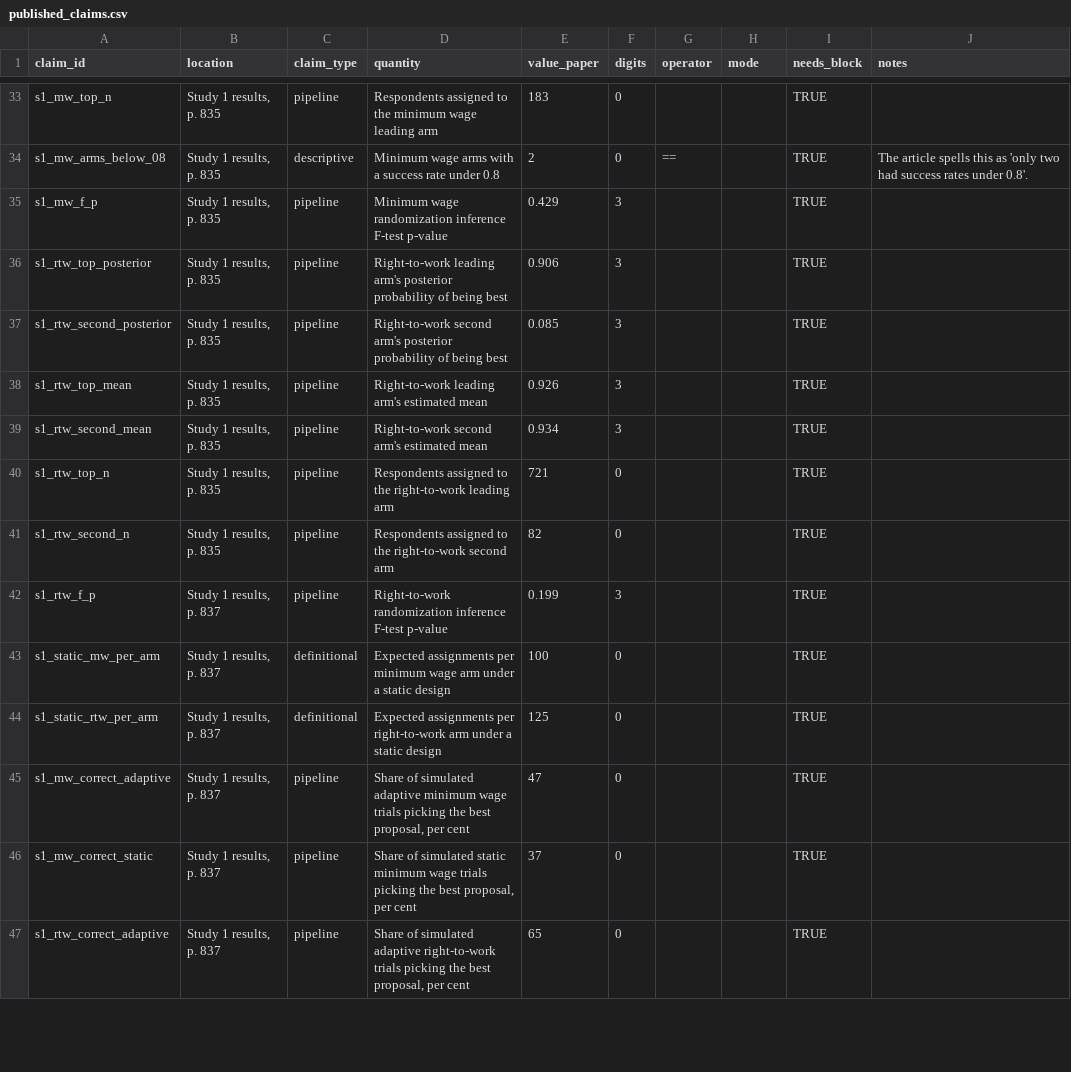
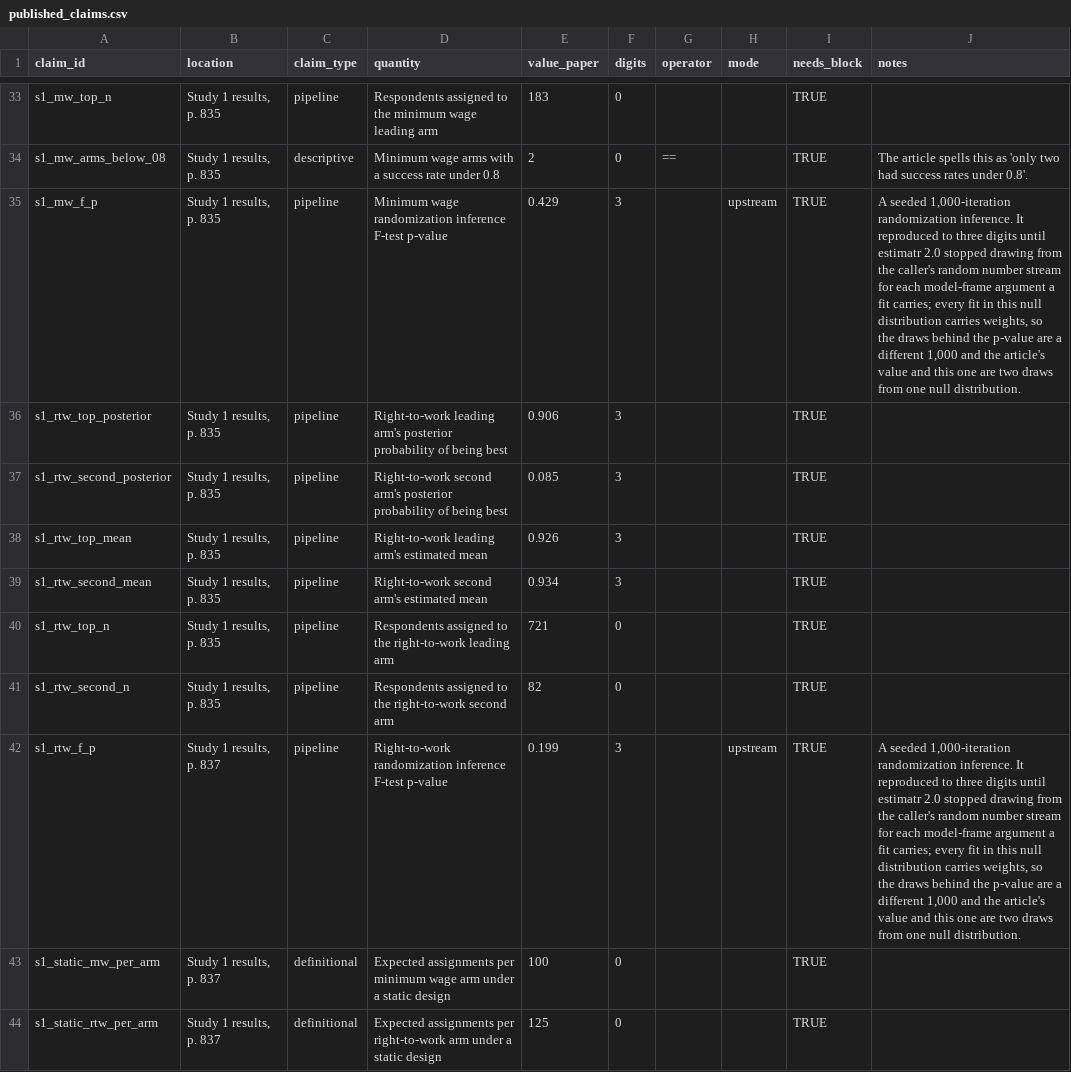
Before and after one commit to active-maintenance-aec/offer-westort_coppock_green_2021, a CSV file: ground_truth/published_claims.csv, drawn as a sheet; only a part is shown, gaps mark what is left out; the shorter side is filled out with more unchanged rows.

```diff
--- a/ground_truth/published_claims.csv
+++ b/ground_truth/published_claims.csv
@@ -34,3 +34,3 @@ s1_mw_top_n,"Study 1 results, p. 835",pipeline,Respondents assigned to the minim
 s1_mw_arms_below_08,"Study 1 results, p. 835",descriptive,Minimum wage arms with a success rate under 0.8,2,0,==,,TRUE,The article spells this as 'only two had success rates under 0.8'.
-s1_mw_f_p,"Study 1 results, p. 835",pipeline,Minimum wage randomization inference F-test p-value,0.429,3,,,TRUE,
+s1_mw_f_p,"Study 1 results, p. 835",pipeline,Minimum wage randomization inference F-test p-value,0.429,3,,upstream,TRUE,"A seeded 1,000-iteration randomization inference. It reproduced to three digits until estimatr 2.0 stopped drawing from the caller's random number stream for each model-frame argument a fit carries; every fit in this null distribution carries weights, so the draws behind the p-value are a different 1,000 and the article's value and this one are two draws from one null distribution."
 s1_rtw_top_posterior,"Study 1 results, p. 835",pipeline,Right-to-work leading arm's posterior probability of being best,0.906,3,,,TRUE,
@@ -41,3 +41,3 @@ s1_rtw_top_n,"Study 1 results, p. 835",pipeline,Respondents assigned to the righ
 s1_rtw_second_n,"Study 1 results, p. 835",pipeline,Respondents assigned to the right-to-work second arm,82,0,,,TRUE,
-s1_rtw_f_p,"Study 1 results, p. 837",pipeline,Right-to-work randomization inference F-test p-value,0.199,3,,,TRUE,
+s1_rtw_f_p,"Study 1 results, p. 837",pipeline,Right-to-work randomization inference F-test p-value,0.199,3,,upstream,TRUE,"A seeded 1,000-iteration randomization inference. It reproduced to three digits until estimatr 2.0 stopped drawing from the caller's random number stream for each model-frame argument a fit carries; every fit in this null distribution carries weights, so the draws behind the p-value are a different 1,000 and the article's value and this one are two draws from one null distribution."
 s1_static_mw_per_arm,"Study 1 results, p. 837",definitional,Expected assignments per minimum wage arm under a static design,100,0,,,TRUE,
```
Also changed, not shown: ground_truth/offer-westort_coppock_green_2021_ground_truth.csv, maintained/output/figure_4_study1_mean_outcomes.csv, 19 other files.
